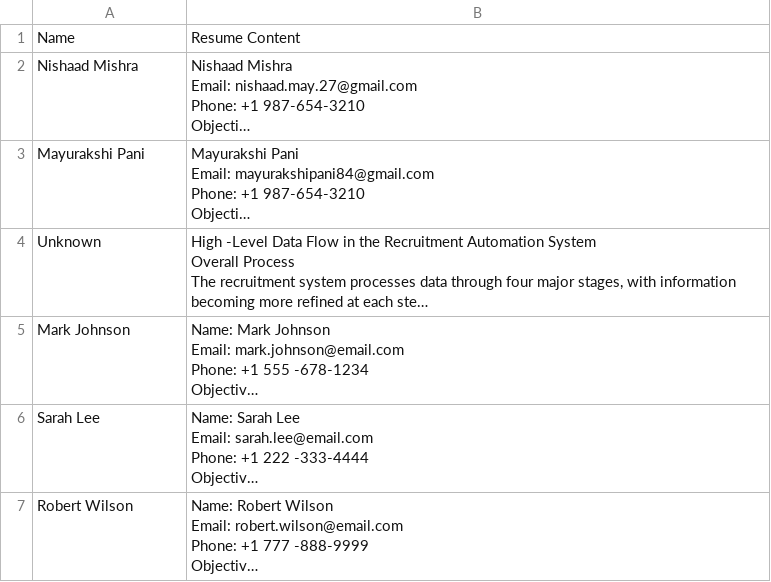
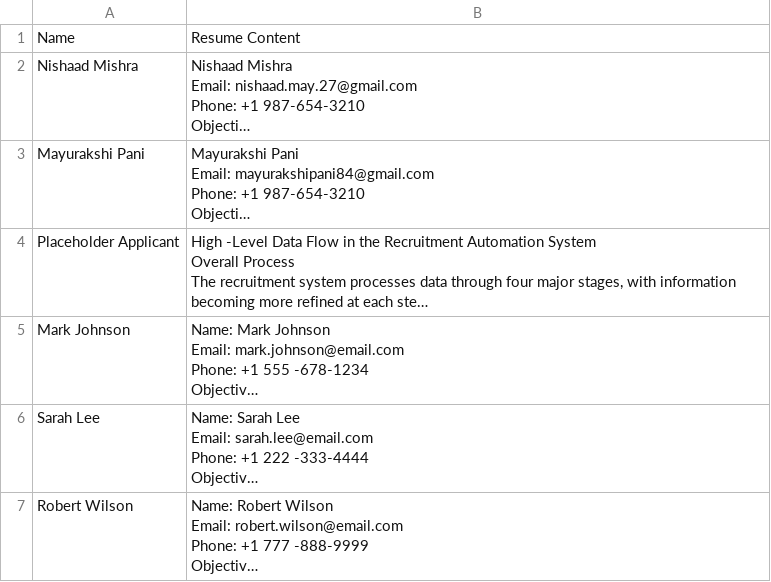
Before and after one commit to Nishaad27/AutoRecruit-Agent, a CSV file: applicant_resumes.csv, drawn as a sheet; only a part is shown; long unchanged cells end in …; the diff covers the shown part only; the diff names each change by its address in the sheet, - before the commit and + after, or states it on an @@ line.

```diff
--- a/applicant_resumes.csv
+++ b/applicant_resumes.csv
-A4: Unknown
+A4: Placeholder Applicant
```
Also changed, not shown: 1 edited cell elsewhere in this file, shortlisted_candidates.csv, 4 other files.
